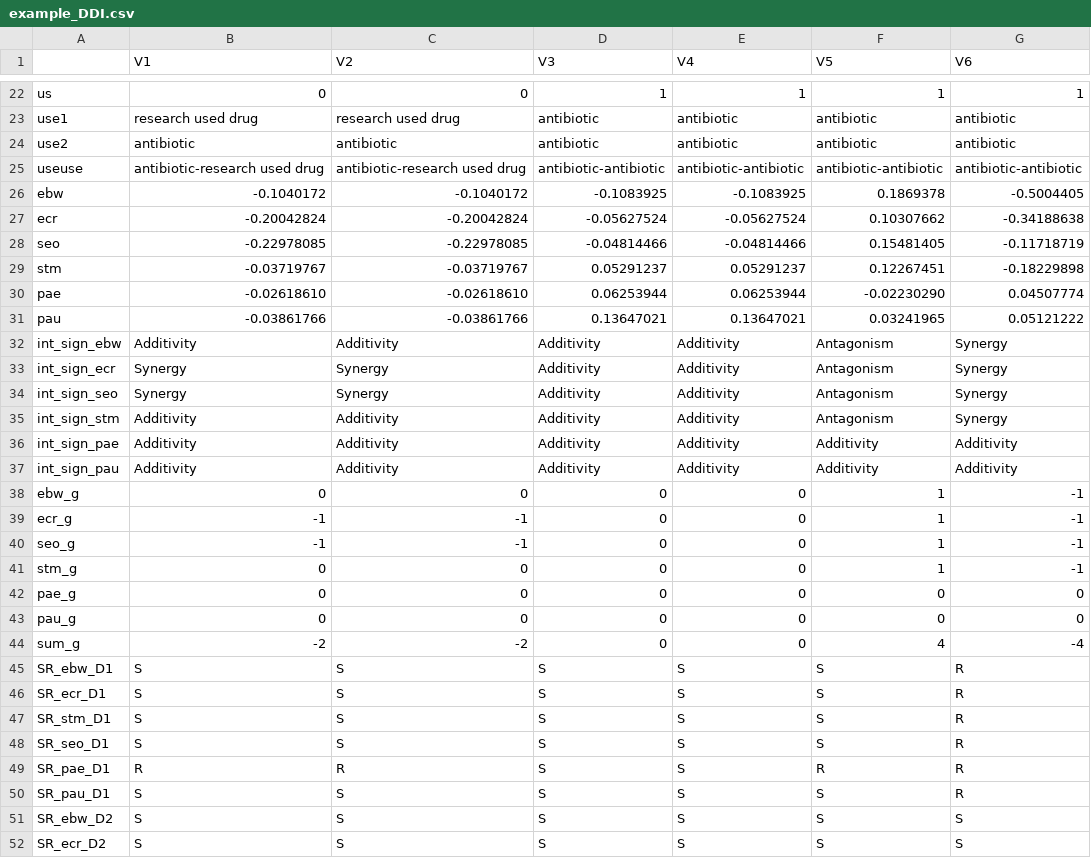
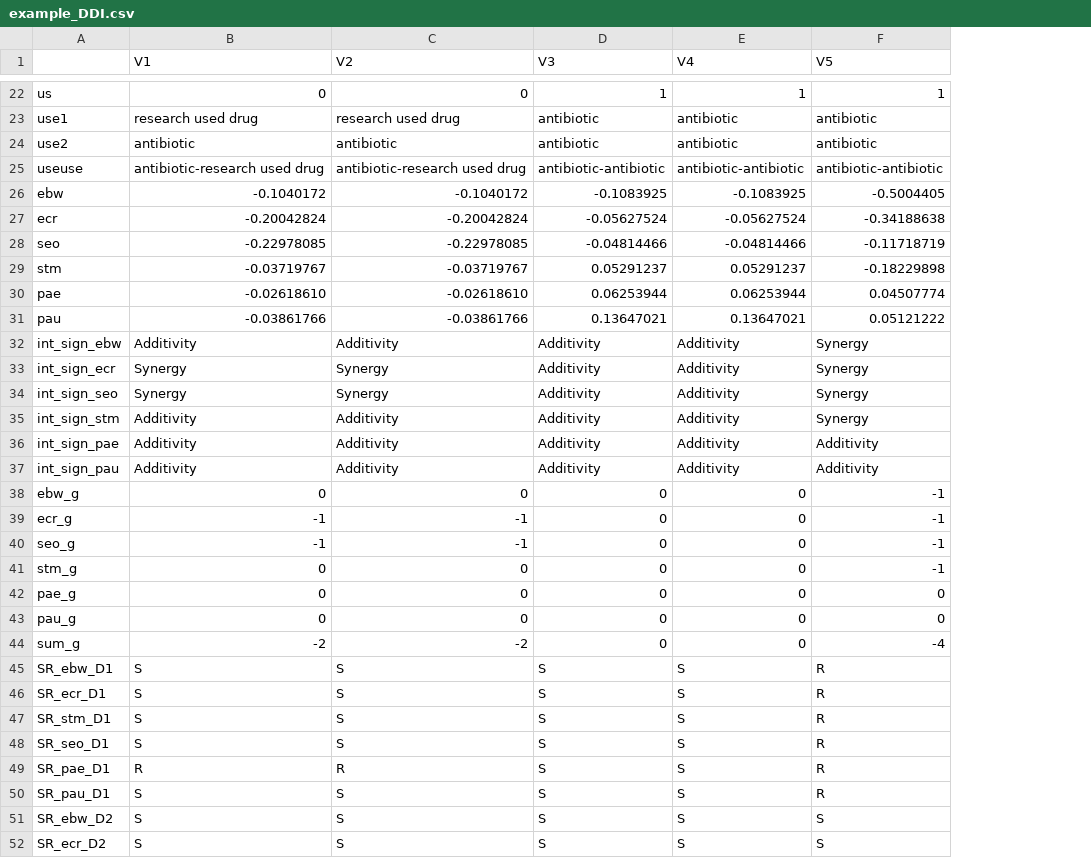
Before and after one commit to Alexggo/ch1-netbio, a CSV file: results/allddi/example_DDI.csv, drawn as a sheet; only a part is shown, gaps mark what is left out; removed rows and columns are numbered as before the commit, all else as after; the diff covers the shown part only; the diff names each change by its address in the sheet, - before the commit and + after, or states it on an @@ line.

Commit message:
new sup tables

```diff
--- a/results/allddi/example_DDI.csv
+++ b/results/allddi/example_DDI.csv
-column G (V6), rows 22-52: 1 | antibiotic | antibiotic | antibiotic-antibiotic | -0.5004405 | -0.34188638 | -0.11718719 | -0.18229898 | 0.04507774 | 0.05121222 | Synergy | Synergy | Synergy | Synergy | Additivity | Additivity | -1 | -1 | -1 | -1 | 0 | 0 | -4 | R | R | R | R | R | R | S | S
-F26 (V5): 0.1869378
+F26 (V5): -0.5004405
-F27 (V5): 0.10307662
+F27 (V5): -0.34188638
-F28 (V5): 0.15481405
+F28 (V5): -0.11718719
-F29 (V5): 0.12267451
+F29 (V5): -0.18229898
-F30 (V5): -0.02230290
+F30 (V5): 0.04507774
-F31 (V5): 0.03241965
+F31 (V5): 0.05121222
-F32:F35 (V5): Antagonism
+F32:F35 (V5): Synergy
-F38:F41 (V5): 1
+F38:F41 (V5): -1
-F44 (V5): 4
+F44 (V5): -4
-F45:F48 (V5): S
+F45:F48 (V5): R
-F50 (V5): S
+F50 (V5): R
```
Also changed, not shown: 1 added row, 1 removed row and 48 edited cells elsewhere in this file, 23 other files.
